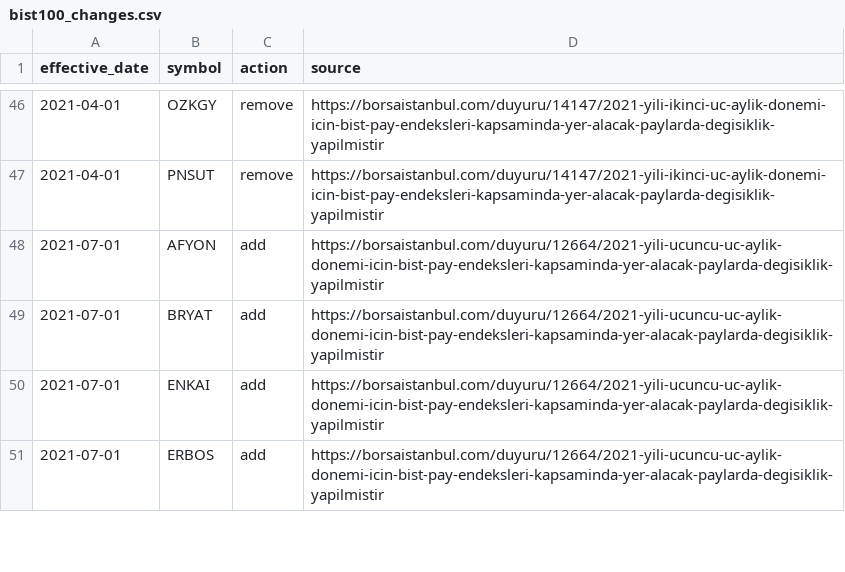
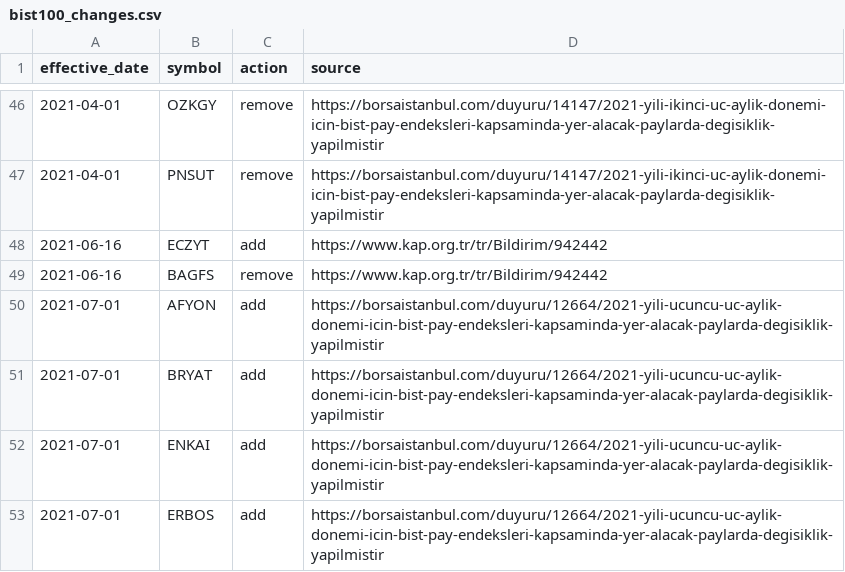
Before and after one commit to hsnklc044-jpg/bist-ai-telegram-bot, a CSV file: data/bist100_changes.csv, drawn as a sheet; only a part is shown, gaps mark what is left out.

```diff
--- a/data/bist100_changes.csv
+++ b/data/bist100_changes.csv
@@ -47,2 +47,4 @@ effective_date,symbol,action,source
 2021-04-01,PNSUT,remove,https://borsaistanbul.com/duyuru/14147/2021-yili-ikinci-uc-aylik-donemi-icin-bist-pay-endeksleri-kapsaminda-yer-alacak-paylarda-degisiklik-yapilmistir
+2021-06-16,ECZYT,add,https://www.kap.org.tr/tr/Bildirim/942442
+2021-06-16,BAGFS,remove,https://www.kap.org.tr/tr/Bildirim/942442
 2021-07-01,AFYON,add,https://borsaistanbul.com/duyuru/12664/2021-yili-ucuncu-uc-aylik-donemi-icin-bist-pay-endeksleri-kapsaminda-yer-alacak-paylarda-degisiklik-yapilmistir
```
Also changed, not shown: 1 other file.
